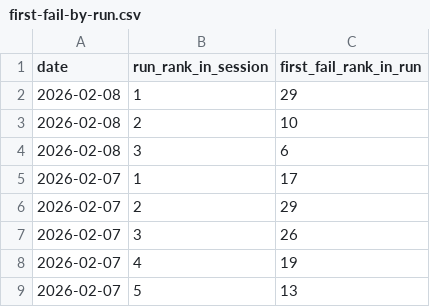
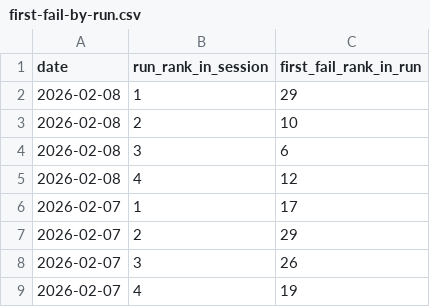
Before and after one commit to IsaacVerm/lichess-data, a CSV file: data/agg/first-fail-by-run.csv, drawn as a sheet; only a part is shown; the shorter side is filled out with more unchanged rows; the diff names each change by its address in the sheet, - before the commit and + after, or states it on an @@ line.

```diff
--- a/data/agg/first-fail-by-run.csv
+++ b/data/agg/first-fail-by-run.csv
+row 5: 2026-02-08 | 4 | 12
```
Also changed, not shown: data/agg/stats-first-fail-by-date.csv, data/filter/easy-puzzles-failed-today-or-yesterday.csv, 1 other file.
